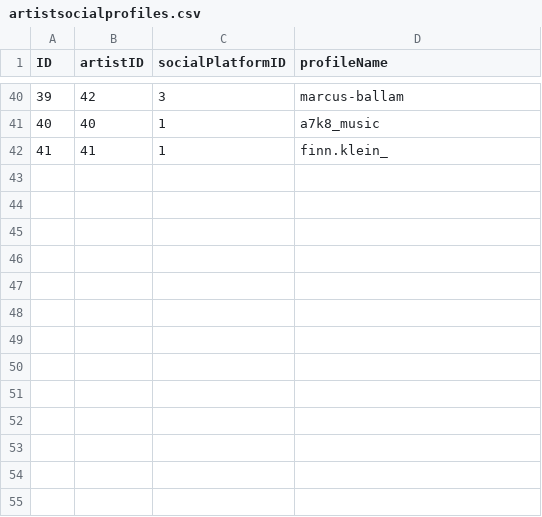
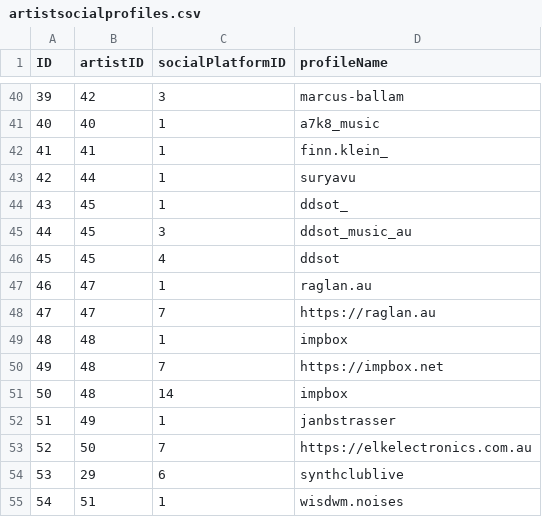
Before and after one commit to emom-sydney/website, a CSV file: src/_data/artistsocialprofiles.csv, drawn as a sheet; only a part is shown, gaps mark what is left out.

```diff
--- a/src/_data/artistsocialprofiles.csv
+++ b/src/_data/artistsocialprofiles.csv
@@ -42 +42,14 @@ ID,artistID,socialPlatformID,profileName
 41,41,1,finn.klein_
+42,44,1,suryavu
+43,45,1,ddsot_
+44,45,3,ddsot_music_au
+45,45,4,ddsot
+46,47,1,raglan.au
+47,47,7,https://raglan.au
+48,48,1,impbox
+49,48,7,https://impbox.net
+50,48,14,impbox
+51,49,1,janbstrasser
+52,50,7,https://elkelectronics.com.au
+53,29,6,synthclublive
+54,51,1,wisdwm.noises
```
Also changed, not shown: src/_data/artistimages.csv, src/_data/artists.csv, 5 other files.
